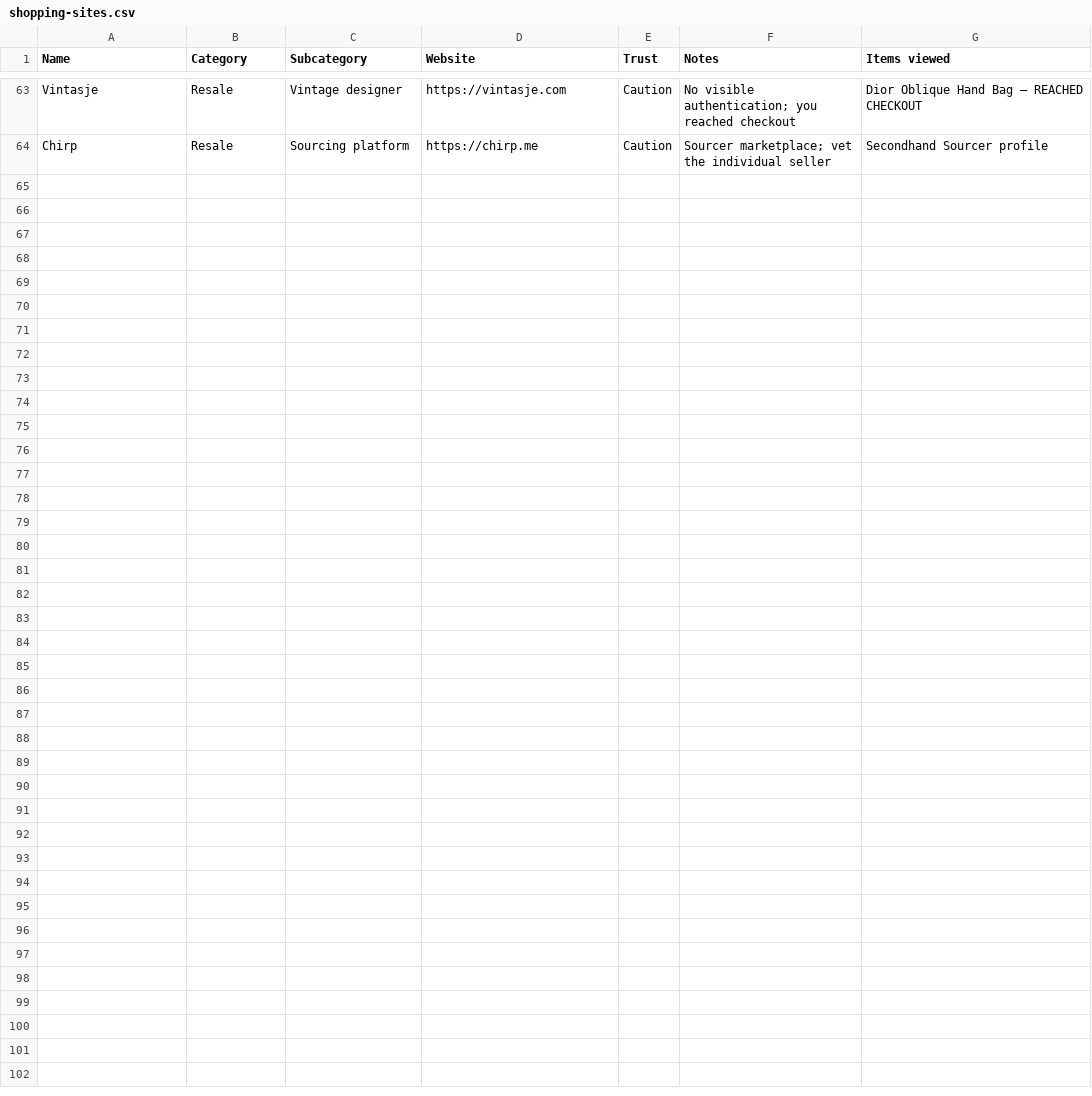
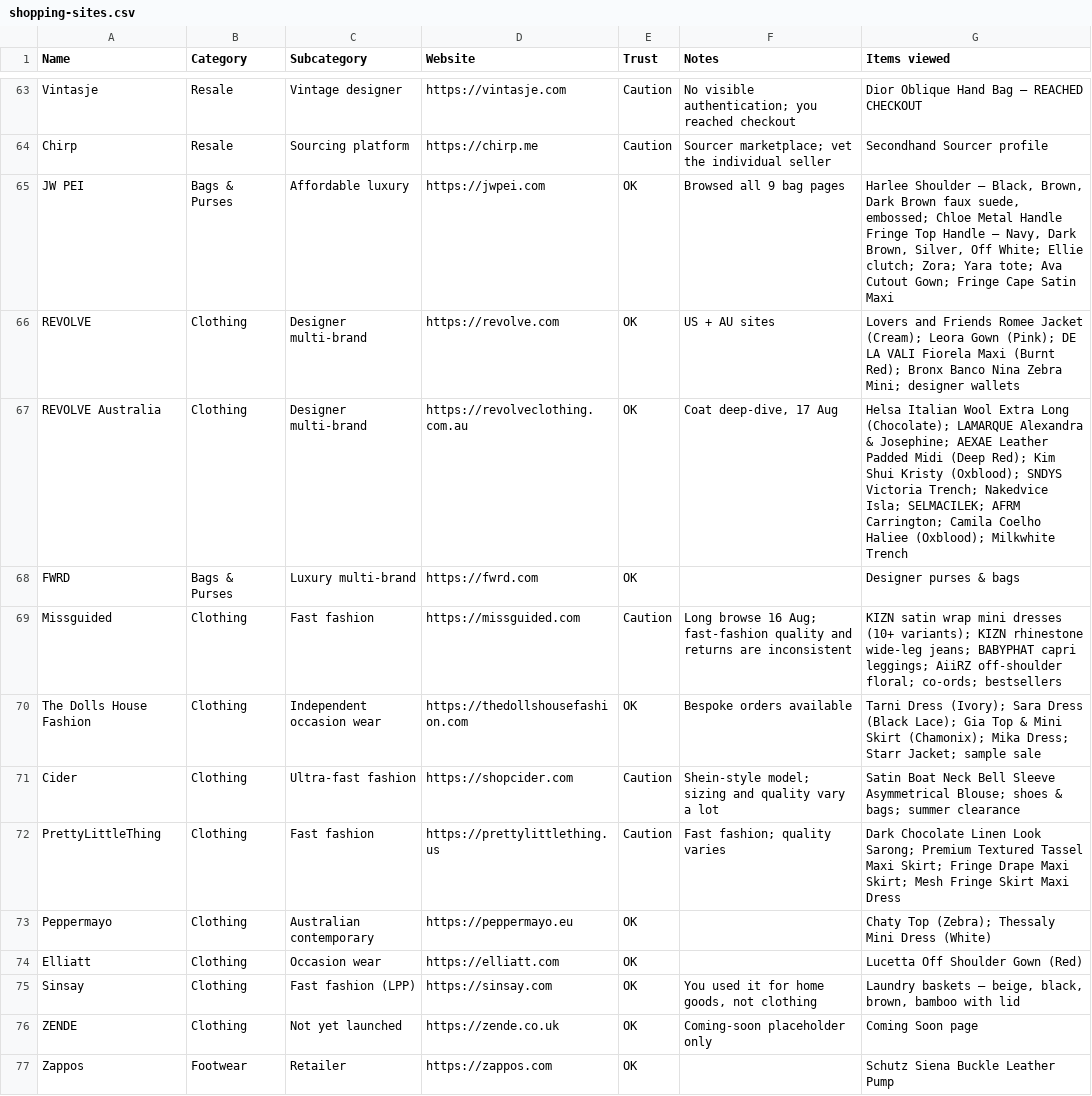
Before and after one commit to sarapupalevska-arch/sp, a CSV file: out/shopping-sites.csv, drawn as a sheet; only a part is shown, gaps mark what is left out; the diff covers the shown part only; the diff names each change by its address in the sheet, - before the commit and + after, or states it on an @@ line.

```diff
--- a/out/shopping-sites.csv
+++ b/out/shopping-sites.csv
+row 65: JW PEI | Bags & Purses | Affordable luxury | https://jwpei.com | OK | Browsed all 9 bag pages | Harlee Shoulder — Black, Brown, Dark Brown faux suede, embossed; Chloe Metal Handle Fringe Top Handle — Navy, Dark Brown, Silver, Off White; Ellie clutch; Zora; Yara tote; Ava Cutout Gown; Fringe Cape Satin Maxi
+row 66: REVOLVE | Clothing | Designer multi-brand | https://revolve.com | OK | US + AU sites | Lovers and Friends Romee Jacket (Cream); Leora Gown (Pink); DE LA VALI Fiorela Maxi (Burnt Red); Bronx Banco Nina Zebra Mini; designer wallets
+row 67: REVOLVE Australia | Clothing | Designer multi-brand | https://revolveclothing.com.au | OK | Coat deep-dive, 17 Aug | Helsa Italian Wool Extra Long (Chocolate); LAMARQUE Alexandra & Josephine; AEXAE Leather Padded Midi (Deep Red); Kim Shui Kristy (Oxblood); SNDYS Victoria Trench; Nakedvice Isla; SELMACILEK; AFRM Carrington; Camila Coelho Haliee (Oxblood); Milkwhite Trench
+row 68: FWRD | Bags & Purses | Luxury multi-brand | https://fwrd.com | OK |  | Designer purses & bags
+row 69: Missguided | Clothing | Fast fashion | https://missguided.com | Caution | Long browse 16 Aug; fast-fashion quality and returns are inconsistent | KIZN satin wrap mini dresses (10+ variants); KIZN rhinestone wide-leg jeans; BABYPHAT capri leggings; AiiRZ off-shoulder floral; co-ords; bestsellers
+row 70: The Dolls House Fashion | Clothing | Independent occasion wear | https://thedollshousefashion.com | OK | Bespoke orders available | Tarni Dress (Ivory); Sara Dress (Black Lace); Gia Top & Mini Skirt (Chamonix); Mika Dress; Starr Jacket; sample sale
+row 71: Cider | Clothing | Ultra-fast fashion | https://shopcider.com | Caution | Shein-style model; sizing and quality vary a lot | Satin Boat Neck Bell Sleeve Asymmetrical Blouse; shoes & bags; summer clearance
+row 72: PrettyLittleThing | Clothing | Fast fashion | https://prettylittlething.us | Caution | Fast fashion; quality varies | Dark Chocolate Linen Look Sarong; Premium Textured Tassel Maxi Skirt; Fringe Drape Maxi Skirt; Mesh Fringe Skirt Maxi Dress
+row 73: Peppermayo | Clothing | Australian contemporary | https://peppermayo.eu | OK |  | Chaty Top (Zebra); Thessaly Mini Dress (White)
+row 74: Elliatt | Clothing | Occasion wear | https://elliatt.com | OK |  | Lucetta Off Shoulder Gown (Red)
+row 75: Sinsay | Clothing | Fast fashion (LPP) | https://sinsay.com | OK | You used it for home goods, not clothing | Laundry baskets — beige, black, brown, bamboo with lid
+row 76: ZENDE | Clothing | Not yet launched | https://zende.co.uk | OK | Coming-soon placeholder only | Coming Soon page
+row 77: Zappos | Footwear | Retailer | https://zappos.com | OK |  | Schutz Siena Buckle Leather Pump
```
Also changed, not shown: 12 added rows elsewhere in this file, 1 other file.
